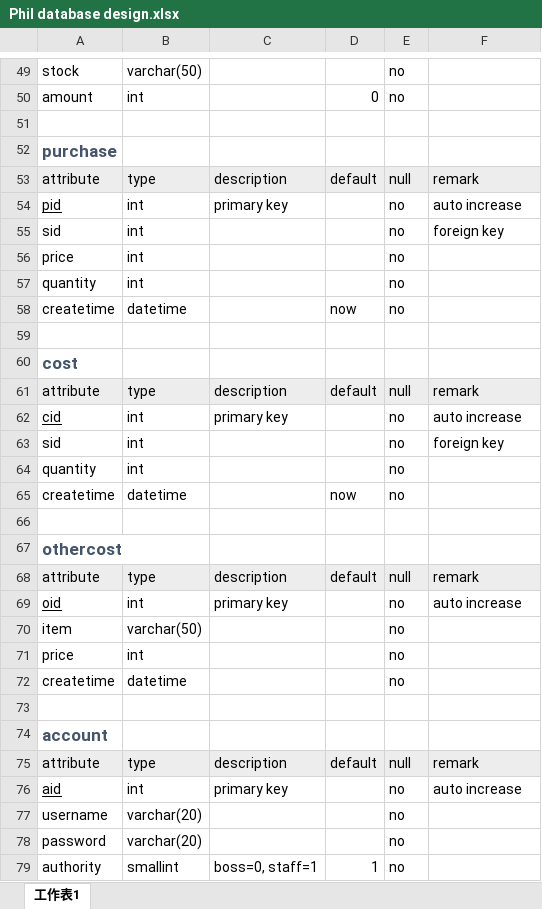
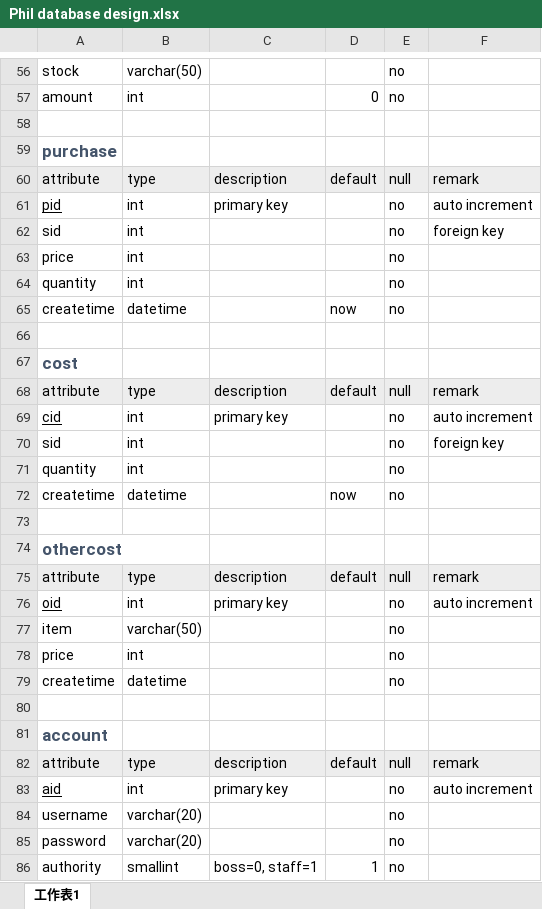
Before and after one commit to jweiwu/Phil-POS, an Excel workbook: documents/Phil database design.xlsx, sheet 工作表1, drawn as a sheet; only a part is shown, gaps mark what is left out; values as stored, in another font and other column widths than the file's, no borders; addresses are those after the commit; the diff covers the shown part only; the diff names each change by its address in the sheet, - before the commit and + after, or states it on an @@ line.

```diff
--- a/documents/Phil database design.xlsx (sheet 工作表1)
+++ b/documents/Phil database design.xlsx (sheet 工作表1)
-F61: auto increase
+F61: auto increment
-F69: auto increase
+F69: auto increment
-F76: auto increase
+F76: auto increment
-F83: auto increase
+F83: auto increment
```
Also changed, not shown: 7 added rows and 8 edited cells elsewhere in this sheet, 1 other file.
